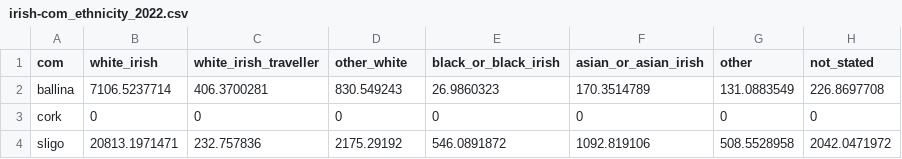
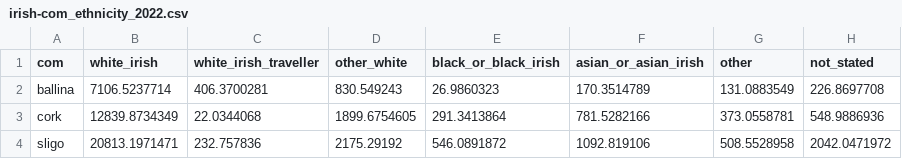
Before and after one commit to Church-Army/03_calculating-com-area-statistics_04_republic-of-ireland, a CSV file: com-census-data/all-com-summaries/irish-com_ethnicity_2022.csv, drawn as a sheet.

```diff
--- a/com-census-data/all-com-summaries/irish-com_ethnicity_2022.csv
+++ b/com-census-data/all-com-summaries/irish-com_ethnicity_2022.csv
@@ -2,3 +2,3 @@ com,white_irish,white_irish_traveller,other_white,black_or_black_irish,asian_or_
 ballina,7106.5237714,406.3700281,830.549243,26.9860323,170.3514789,131.0883549,226.8697708
-cork,0,0,0,0,0,0,0
+cork,12839.8734349,22.0344068,1899.6754605,291.3413864,781.5282166,373.0558781,548.9886936
 sligo,20813.1971471,232.757836,2175.29192,546.0891872,1092.819106,508.5528958,2042.0471972
```
Also changed, not shown: com-census-data/all-com-summaries/irish-com_age_2022.csv, com-census-data/all-com-summaries/irish-com_age_2022_percentages.csv, 10 other files.
